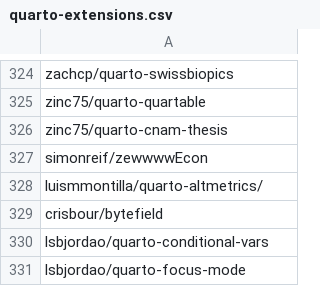
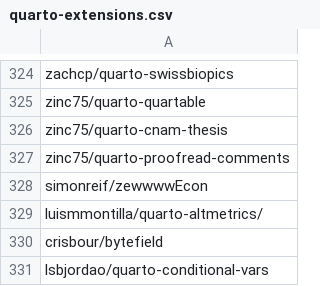
Before and after one commit to mcanouil/quarto-extensions, a CSV file: extensions/quarto-extensions.csv, drawn as a sheet; only a part is shown, gaps mark what is left out; the shorter side is filled out with more unchanged rows; the diff names each change by its address in the sheet, - before the commit and + after, or states it on an @@ line.

Commit message:
chore: add quarto-proofread-comments extension (#319)

```diff
--- a/extensions/quarto-extensions.csv
+++ b/extensions/quarto-extensions.csv
+row 327: zinc75/quarto-proofread-comments
```
